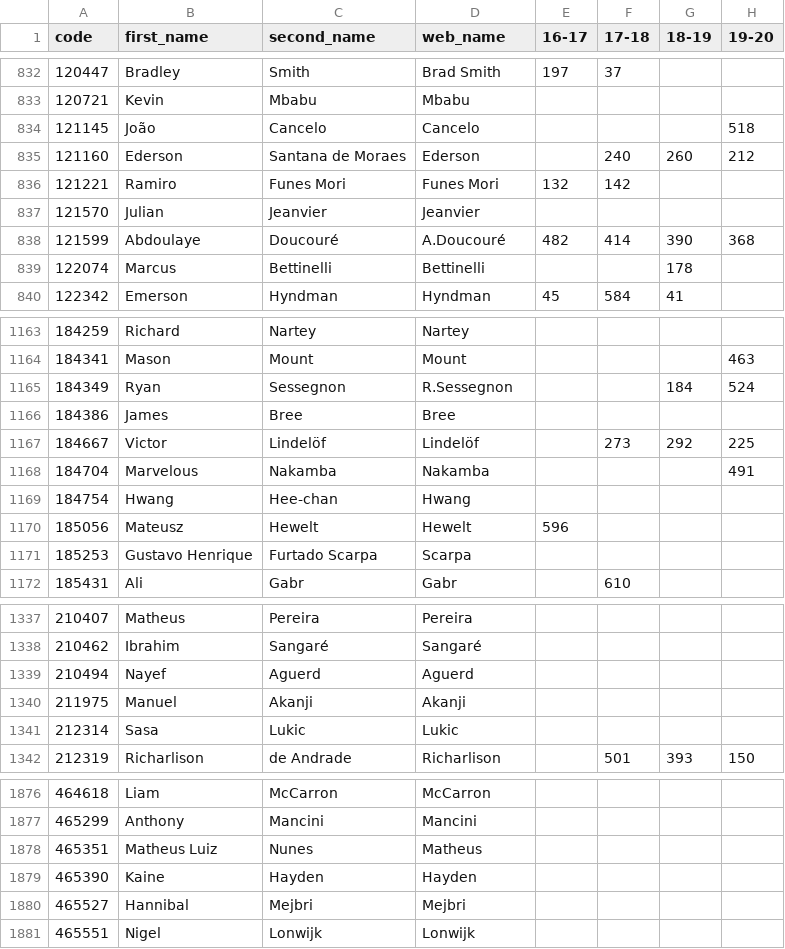
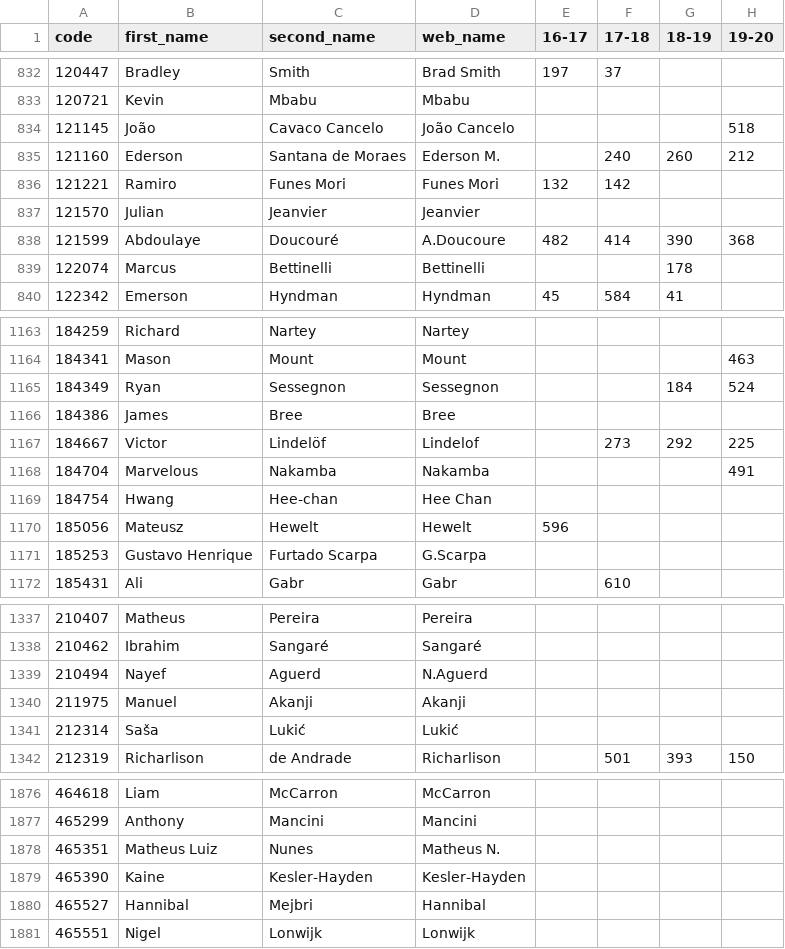
Before and after one commit to ChrisMusson/FPL-ID-Map, a CSV file: Master.csv, drawn as a sheet; only a part is shown, gaps mark what is left out; the diff covers the shown part only; the diff names each change by its address in the sheet, - before the commit and + after, or states it on an @@ line.

Commit message:
Update to use players' most recent FPL names in Master.csv

```diff
--- a/Master.csv
+++ b/Master.csv
-C834 (second_name): Cancelo
+C834 (second_name): Cavaco Cancelo
-D834 (web_name): Cancelo
+D834 (web_name): João Cancelo
-D835 (web_name): Ederson
+D835 (web_name): Ederson M.
-D838 (web_name): A.Doucouré
+D838 (web_name): A.Doucoure
-D1165 (web_name): R.Sessegnon
+D1165 (web_name): Sessegnon
-D1167 (web_name): Lindelöf
+D1167 (web_name): Lindelof
-D1169 (web_name): Hwang
+D1169 (web_name): Hee Chan
-D1171 (web_name): Scarpa
+D1171 (web_name): G.Scarpa
-D1339 (web_name): Aguerd
+D1339 (web_name): N.Aguerd
-B1341 (first_name): Sasa
+B1341 (first_name): Saša
-C1341 (second_name): Lukic
+C1341 (second_name): Lukić
-D1341 (web_name): Lukic
+D1341 (web_name): Lukić
-D1878 (web_name): Matheus
+D1878 (web_name): Matheus N.
-C1879 (second_name): Hayden
+C1879 (second_name): Kesler-Hayden
-D1879 (web_name): Hayden
+D1879 (web_name): Kesler-Hayden
-D1880 (web_name): Mejbri
+D1880 (web_name): Hannibal
```
Also changed, not shown: 129 edited cells elsewhere in this file, 1 other file.
